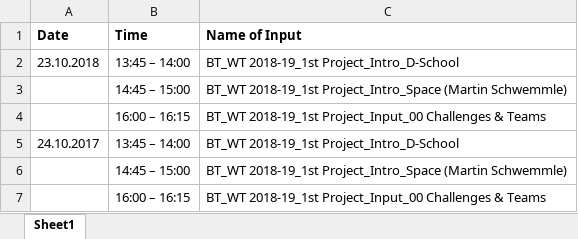
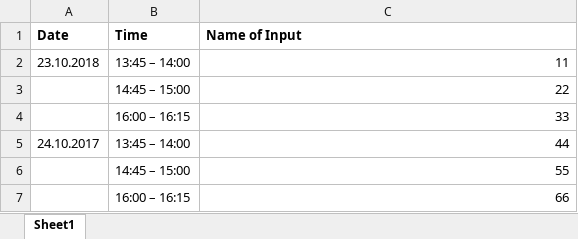
Before and after one commit to akallai/VideoRenamer, an Excel workbook: Inputs BT WT 18-19.xlsx, sheet Sheet1, drawn as a sheet; values as stored, in another font and other column widths than the file's, no borders; the diff names each change by its address in the sheet, - before the commit and + after, or states it on an @@ line.

```diff
--- a/Inputs BT WT 18-19.xlsx (sheet Sheet1)
+++ b/Inputs BT WT 18-19.xlsx (sheet Sheet1)
-C2 (Name of Input): BT_WT 2018-19_1st Project_Intro_D-School
+C2 (Name of Input): 11
-C3 (Name of Input): BT_WT 2018-19_1st Project_Intro_Space (Martin Schwemmle)
+C3 (Name of Input): 22
-C4 (Name of Input): BT_WT 2018-19_1st Project_Input_00 Challenges & Teams
+C4 (Name of Input): 33
-C5 (Name of Input): BT_WT 2018-19_1st Project_Intro_D-School
+C5 (Name of Input): 44
-C6 (Name of Input): BT_WT 2018-19_1st Project_Intro_Space (Martin Schwemmle)
+C6 (Name of Input): 55
-C7 (Name of Input): BT_WT 2018-19_1st Project_Input_00 Challenges & Teams
+C7 (Name of Input): 66
```
Also changed, not shown: 4 other files.
